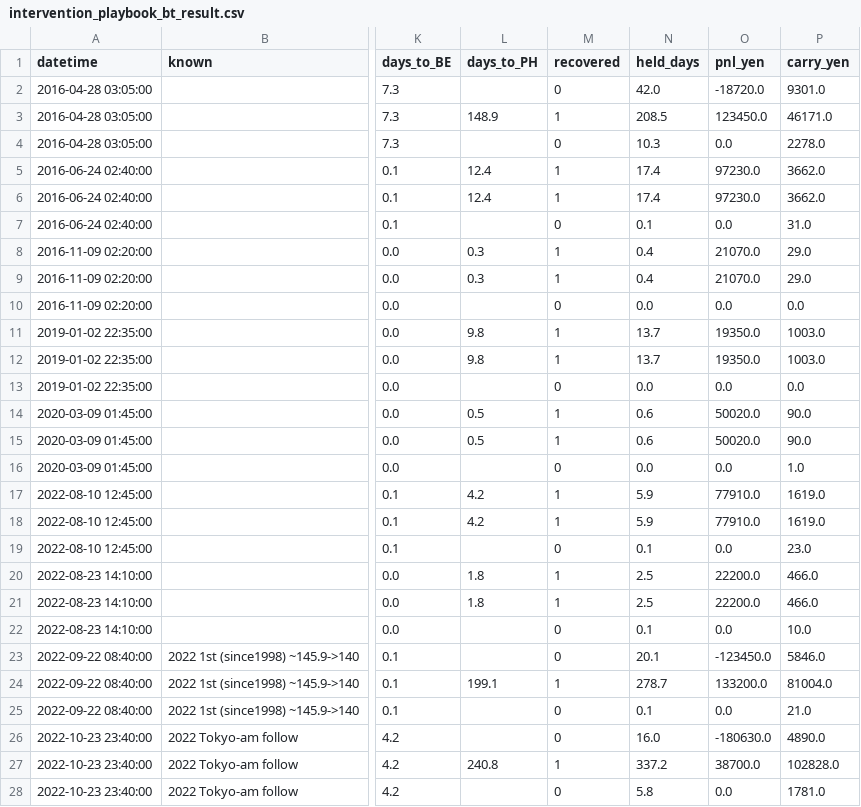
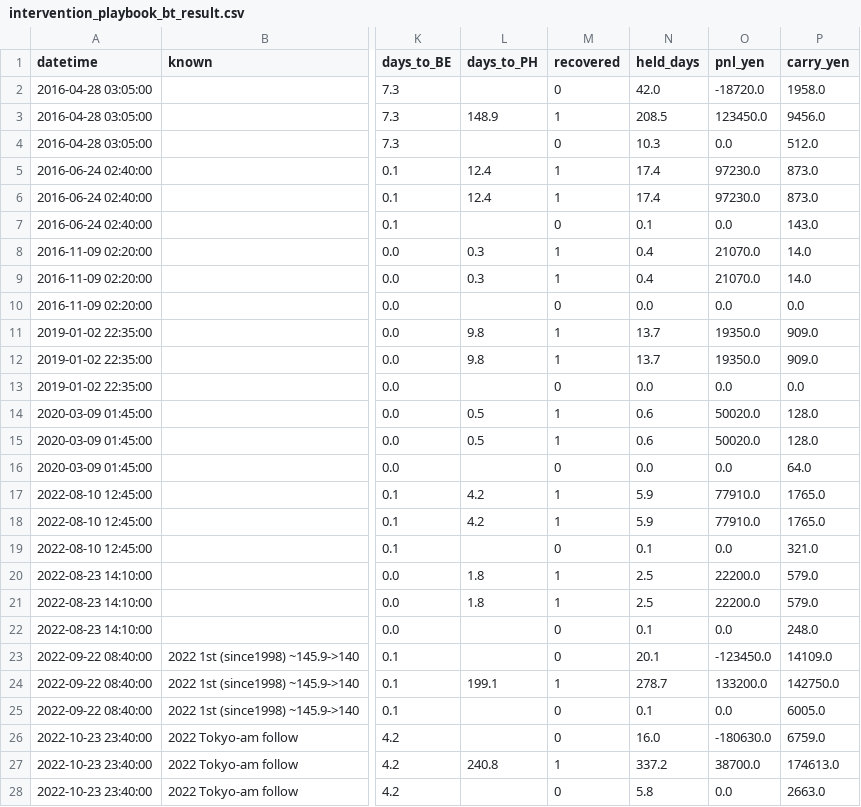
Before and after one commit to Iwa110/fx_bot, a CSV file: optimizer/intervention_playbook_bt_result.csv, drawn as a sheet; only a part is shown, gaps mark what is left out; the diff covers the shown part only; the diff names each change by its address in the sheet, - before the commit and + after, or states it on an @@ line.

```diff
--- a/optimizer/intervention_playbook_bt_result.csv
+++ b/optimizer/intervention_playbook_bt_result.csv
-P2 (carry_yen): 9301.0
+P2 (carry_yen): 1958.0
-P3 (carry_yen): 46171.0
+P3 (carry_yen): 9456.0
-P4 (carry_yen): 2278.0
+P4 (carry_yen): 512.0
-P5:P6 (carry_yen): 3662.0
+P5:P6 (carry_yen): 873.0
-P7 (carry_yen): 31.0
+P7 (carry_yen): 143.0
-P8:P9 (carry_yen): 29.0
+P8:P9 (carry_yen): 14.0
-P11:P12 (carry_yen): 1003.0
+P11:P12 (carry_yen): 909.0
-P14:P15 (carry_yen): 90.0
+P14:P15 (carry_yen): 128.0
-P16 (carry_yen): 1.0
+P16 (carry_yen): 64.0
-P17:P18 (carry_yen): 1619.0
+P17:P18 (carry_yen): 1765.0
-P19 (carry_yen): 23.0
+P19 (carry_yen): 321.0
-P20:P21 (carry_yen): 466.0
+P20:P21 (carry_yen): 579.0
-P22 (carry_yen): 10.0
+P22 (carry_yen): 248.0
-P23 (carry_yen): 5846.0
+P23 (carry_yen): 14109.0
-P24 (carry_yen): 81004.0
+P24 (carry_yen): 142750.0
-P25 (carry_yen): 21.0
+P25 (carry_yen): 6005.0
-P26 (carry_yen): 4890.0
+P26 (carry_yen): 6759.0
-P27 (carry_yen): 102828.0
+P27 (carry_yen): 174613.0
-P28 (carry_yen): 1781.0
+P28 (carry_yen): 2663.0
```
Also changed, not shown: 32 edited cells elsewhere in this file, 2 other files.
